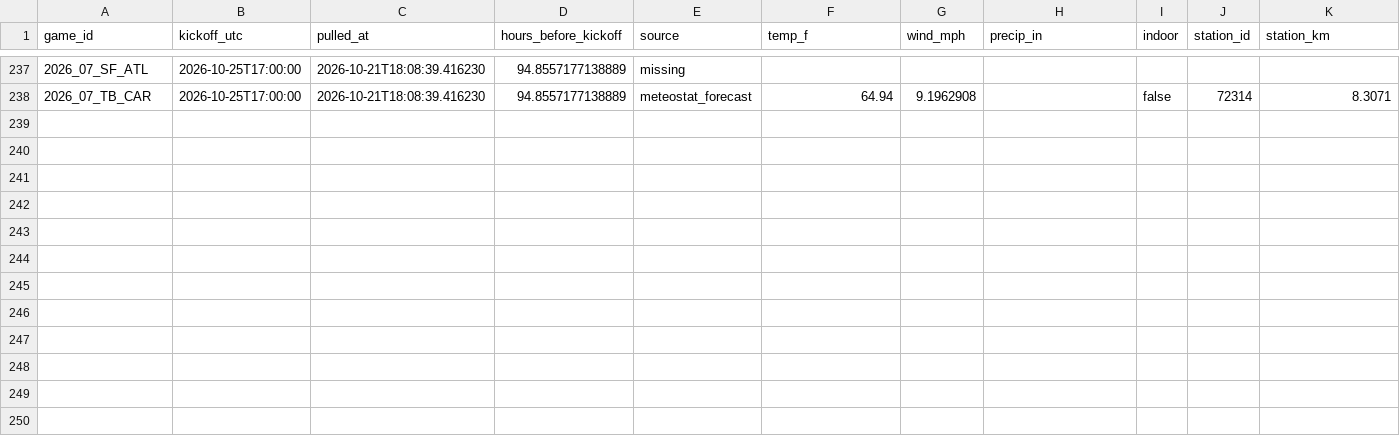
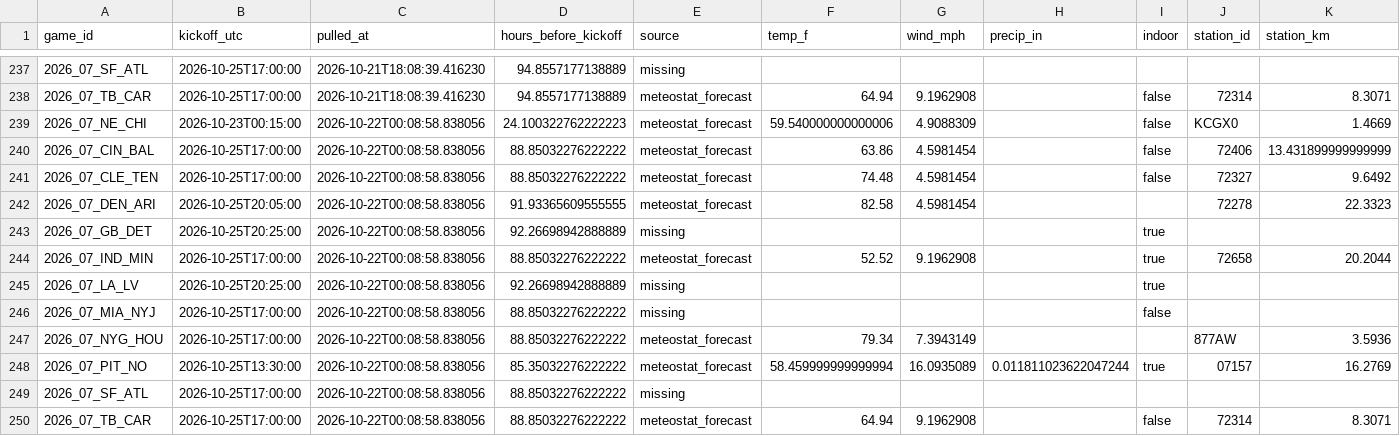
Before and after one commit to Lgulle1/Script-the-slate, a CSV file: records/weather_forecast_log.csv, drawn as a sheet; only a part is shown, gaps mark what is left out; the diff names each change by its address in the sheet, - before the commit and + after, or states it on an @@ line.

```diff
--- a/records/weather_forecast_log.csv
+++ b/records/weather_forecast_log.csv
+row 239: 2026_07_NE_CHI | 2026-10-23T00:15:00 | 2026-10-22T00:08:58.838056 | 24.100322762222223 | meteostat_forecast | 59.540000000000006 | 4.9088309 |  | false | KCGX0 | 1.4669
+row 240: 2026_07_CIN_BAL | 2026-10-25T17:00:00 | 2026-10-22T00:08:58.838056 | 88.85032276222222 | meteostat_forecast | 63.86 | 4.5981454 |  | false | 72406 | 13.431899999999999
+row 241: 2026_07_CLE_TEN | 2026-10-25T17:00:00 | 2026-10-22T00:08:58.838056 | 88.85032276222222 | meteostat_forecast | 74.48 | 4.5981454 |  | false | 72327 | 9.6492
+row 242: 2026_07_DEN_ARI | 2026-10-25T20:05:00 | 2026-10-22T00:08:58.838056 | 91.93365609555555 | meteostat_forecast | 82.58 | 4.5981454 |  |  | 72278 | 22.3323
+row 243: 2026_07_GB_DET | 2026-10-25T20:25:00 | 2026-10-22T00:08:58.838056 | 92.26698942888889 | missing |  |  |  | true
+row 244: 2026_07_IND_MIN | 2026-10-25T17:00:00 | 2026-10-22T00:08:58.838056 | 88.85032276222222 | meteostat_forecast | 52.52 | 9.1962908 |  | true | 72658 | 20.2044
+row 245: 2026_07_LA_LV | 2026-10-25T20:25:00 | 2026-10-22T00:08:58.838056 | 92.26698942888889 | missing |  |  |  | true
+row 246: 2026_07_MIA_NYJ | 2026-10-25T17:00:00 | 2026-10-22T00:08:58.838056 | 88.85032276222222 | missing |  |  |  | false
+row 247: 2026_07_NYG_HOU | 2026-10-25T17:00:00 | 2026-10-22T00:08:58.838056 | 88.85032276222222 | meteostat_forecast | 79.34 | 7.3943149 |  |  | 877AW | 3.5936
+row 248: 2026_07_PIT_NO | 2026-10-25T13:30:00 | 2026-10-22T00:08:58.838056 | 85.35032276222222 | meteostat_forecast | 58.459999999999994 | 16.0935089 | 0.011811023622047244 | true | 07157 | 16.2769
+row 249: 2026_07_SF_ATL | 2026-10-25T17:00:00 | 2026-10-22T00:08:58.838056 | 88.85032276222222 | missing
+row 250: 2026_07_TB_CAR | 2026-10-25T17:00:00 | 2026-10-22T00:08:58.838056 | 88.85032276222222 | meteostat_forecast | 64.94 | 9.1962908 |  | false | 72314 | 8.3071
```
